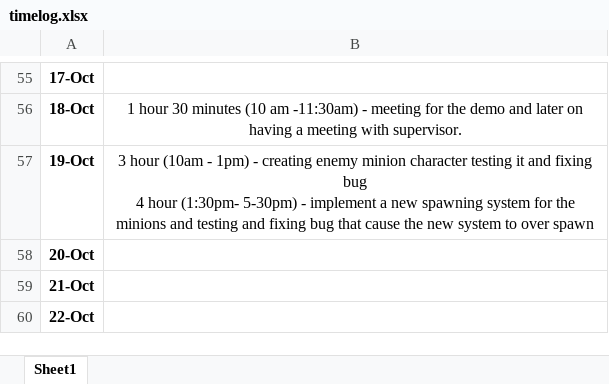
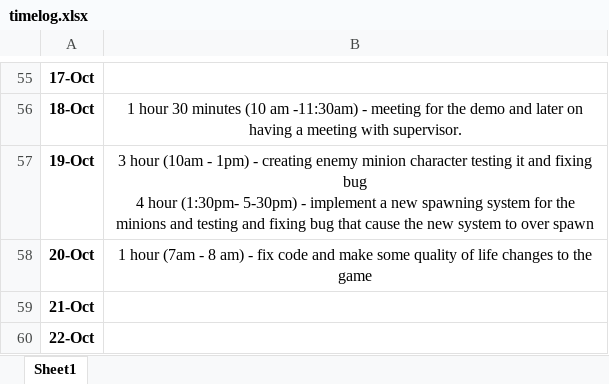
Before and after one commit to Kazuto1120/chocohippo, an Excel workbook: timelog.xlsx, sheet Sheet1, drawn as a sheet; only a part is shown, gaps mark what is left out; values as stored, in another font and other column widths than the file's, no borders; the diff names each change by its address in the sheet, - before the commit and + after, or states it on an @@ line.

Commit message:
update timelog

```diff
--- a/timelog.xlsx (sheet Sheet1)
+++ b/timelog.xlsx (sheet Sheet1)
-B58: (empty)
+B58: 1 hour (7am - 8 am) - fix code and make some quality of life changes to the game
```
